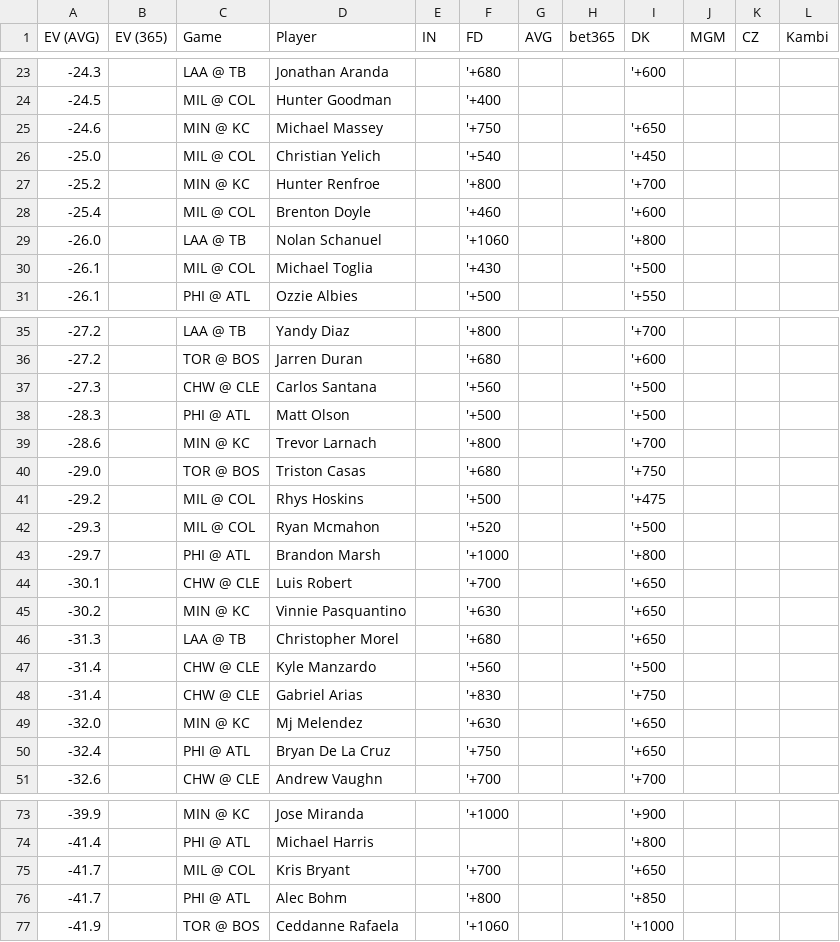
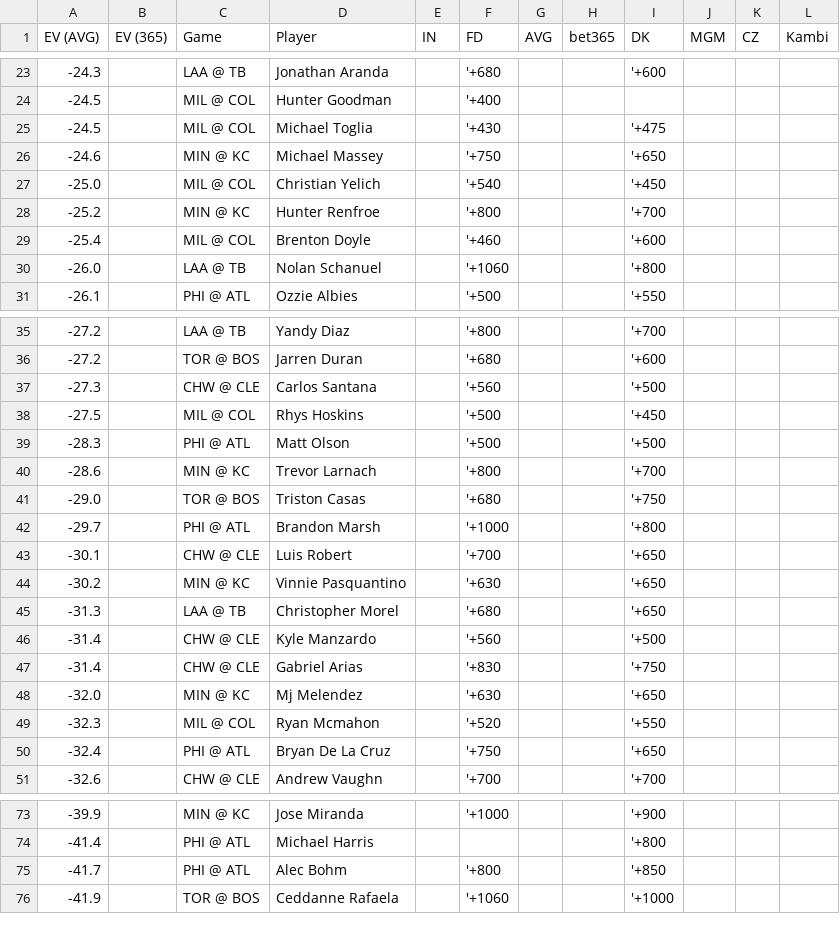
Before and after one commit to zhecht/lines, a CSV file: static/dingers/ev.csv, drawn as a sheet; only a part is shown, gaps mark what is left out; the diff covers the shown part only.

```diff
--- a/static/dingers/ev.csv
+++ b/static/dingers/ev.csv
@@ -24,2 +24,3 @@ EV (AVG)	EV (365)	Game	Player	IN	FD	AVG	bet365	DK	MGM	CZ	Kambi
 -24.5		MIL @ COL	Hunter Goodman		'+400						
+-24.5		MIL @ COL	Michael Toglia		'+430			'+475			
 -24.6		MIN @ KC	Michael Massey		'+750			'+650			
@@ -29,3 +30,2 @@ EV (AVG)	EV (365)	Game	Player	IN	FD	AVG	bet365	DK	MGM	CZ	Kambi
 -26.0		LAA @ TB	Nolan Schanuel		'+1060			'+800			
--26.1		MIL @ COL	Michael Toglia		'+430			'+500			
 -26.1		PHI @ ATL	Ozzie Albies		'+500			'+550			
@@ -37,2 +37,3 @@ EV (AVG)	EV (365)	Game	Player	IN	FD	AVG	bet365	DK	MGM	CZ	Kambi
 -27.3		CHW @ CLE	Carlos Santana		'+560			'+500			
+-27.5		MIL @ COL	Rhys Hoskins		'+500			'+450			
 -28.3		PHI @ ATL	Matt Olson		'+500			'+500			
@@ -40,4 +41,2 @@ EV (AVG)	EV (365)	Game	Player	IN	FD	AVG	bet365	DK	MGM	CZ	Kambi
 -29.0		TOR @ BOS	Triston Casas		'+680			'+750			
--29.2		MIL @ COL	Rhys Hoskins		'+500			'+475			
--29.3		MIL @ COL	Ryan Mcmahon		'+520			'+500			
 -29.7		PHI @ ATL	Brandon Marsh		'+1000			'+800			
@@ -49,2 +48,3 @@ EV (AVG)	EV (365)	Game	Player	IN	FD	AVG	bet365	DK	MGM	CZ	Kambi
 -32.0		MIN @ KC	Mj Melendez		'+630			'+650			
+-32.3		MIL @ COL	Ryan Mcmahon		'+520			'+550			
 -32.4		PHI @ ATL	Bryan De La Cruz		'+750			'+650			
@@ -74,3 +74,2 @@ EV (AVG)	EV (365)	Game	Player	IN	FD	AVG	bet365	DK	MGM	CZ	Kambi
 -41.4		PHI @ ATL	Michael Harris					'+800			
--41.7		MIL @ COL	Kris Bryant		'+700			'+650			
 -41.7		PHI @ ATL	Alec Bohm		'+800			'+850			
```
Also changed, not shown: 1 added row elsewhere in this file, 7 other files.
